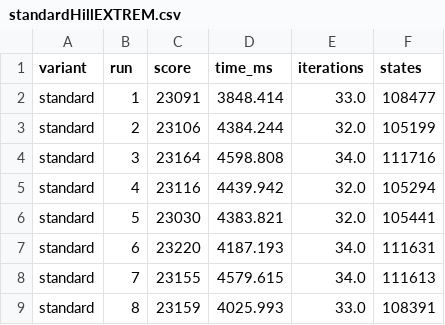
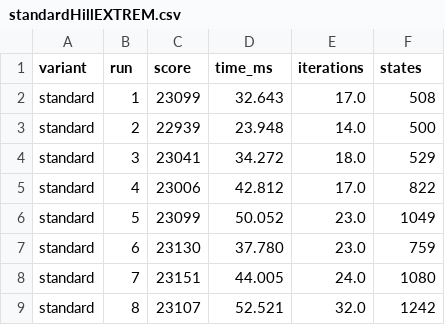
Before and after one commit to tspieth/DMSAlgo, a CSV file: OptimalDMSAlgo/data/standardHillEXTREM.csv, drawn as a sheet; only a part is shown; the diff covers the shown part only.

```diff
--- a/OptimalDMSAlgo/data/standardHillEXTREM.csv
+++ b/OptimalDMSAlgo/data/standardHillEXTREM.csv
@@ -1,9 +1,9 @@
 variant;run;score;time_ms;iterations;states
-standard;1;23091;3848.414;33.0;108477
-standard;2;23106;4384.244;32.0;105199
-standard;3;23164;4598.808;34.0;111716
-standard;4;23116;4439.942;32.0;105294
-standard;5;23030;4383.821;32.0;105441
-standard;6;23220;4187.193;34.0;111631
-standard;7;23155;4579.615;34.0;111613
-standard;8;23159;4025.993;33.0;108391
+standard;1;23099;32.643;17.0;508
+standard;2;22939;23.948;14.0;500
+standard;3;23041;34.272;18.0;529
+standard;4;23006;42.812;17.0;822
+standard;5;23099;50.052;23.0;1049
+standard;6;23130;37.780;23.0;759
+standard;7;23151;44.005;24.0;1080
+standard;8;23107;52.521;32.0;1242
```
Also changed, not shown: 88 edited cells elsewhere in this file, 2 other files.
